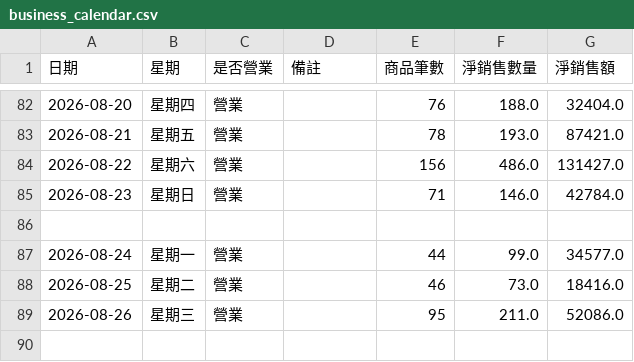
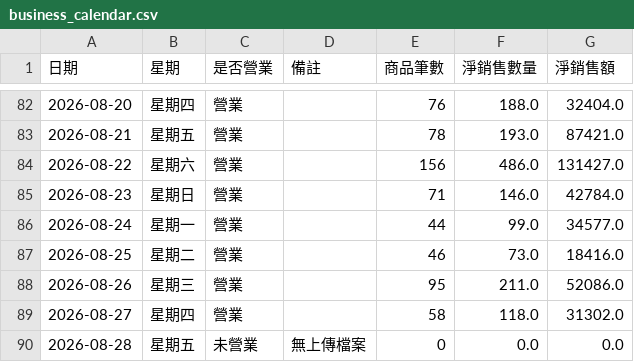
Before and after one commit to teb095510-dotcom/rabbit10th-dashboard, a CSV file: business_calendar.csv, drawn as a sheet; only a part is shown, gaps mark what is left out; removed rows and columns are numbered as before the commit, all else as after; the diff names each change by its address in the sheet, - before the commit and + after, or states it on an @@ line.

Commit message:
Update business calendar with new entries

```diff
--- a/business_calendar.csv
+++ b/business_calendar.csv
-row 86: (empty)
+row 89: 2026-08-27 | 星期四 | 營業 |  | 58 | 118.0 | 31302.0
+row 90: 2026-08-28 | 星期五 | 未營業 | 無上傳檔案 | 0 | 0.0 | 0.0
```
